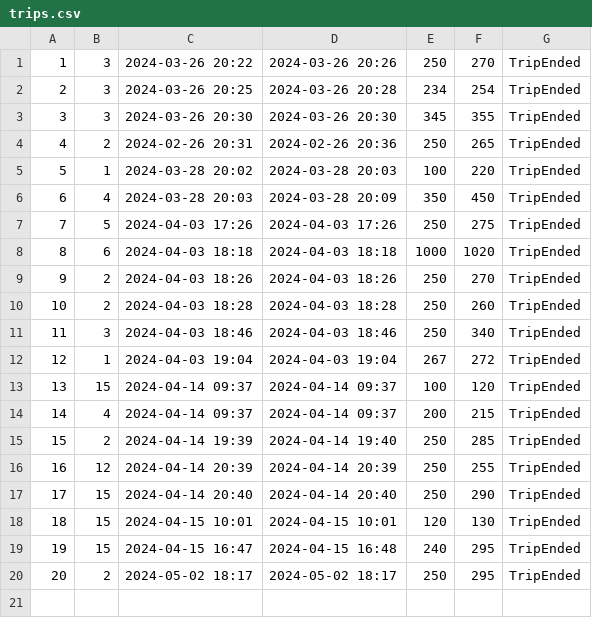
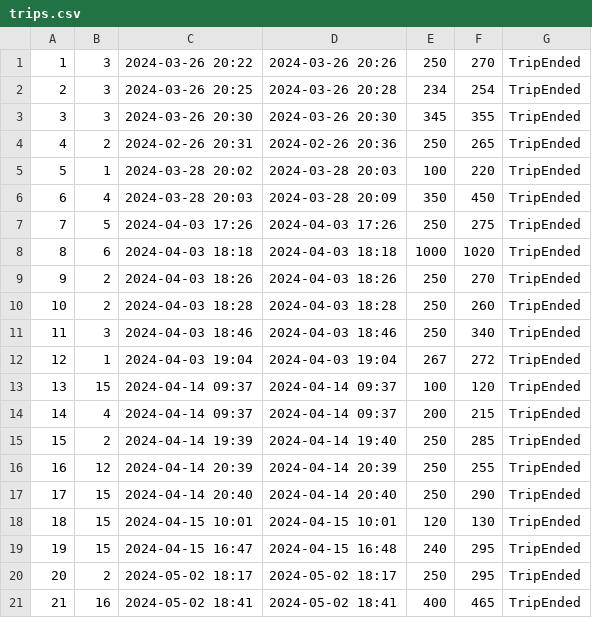
Before and after one commit to matejaaj/Booking, a CSV file: Resources/Data/trips.csv, drawn as a sheet; the diff names each change by its address in the sheet, - before the commit and + after, or states it on an @@ line.

```diff
--- a/Resources/Data/trips.csv
+++ b/Resources/Data/trips.csv
+row 21: 21 | 16 | 2024-05-02 18:41 | 2024-05-02 18:41 | 400 | 465 | TripEnded
```
Also changed, not shown: Resources/Data/drivereservation.csv, 14 other files.
